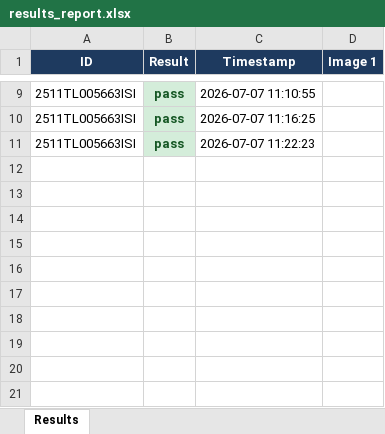
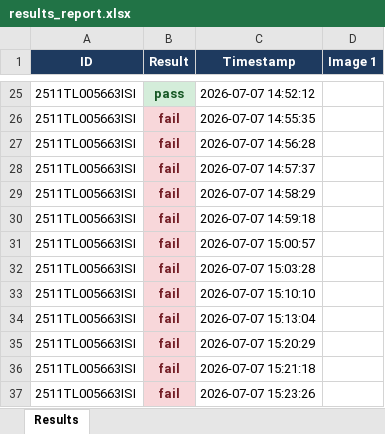
Before and after one commit to testlike608-prog/fresh-new, an Excel workbook: results_report.xlsx, sheet Results, drawn as a sheet; only a part is shown, gaps mark what is left out; values as stored, in another font and other column widths than the file's, no borders; charts and pictures not drawn; addresses are those after the commit; the diff covers the shown part only; the diff names each change by its address in the sheet, - before the commit and + after, or states it on an @@ line.

```diff
--- a/results_report.xlsx (sheet Results)
+++ b/results_report.xlsx (sheet Results)
-C25 (Timestamp): 2026-07-07 11:10:55
+C25 (Timestamp): 2026-07-07 14:52:12
+row 26: 2511TL005663ISI | fail | 2026-07-07 14:55:35
+row 27: 2511TL005663ISI | fail | 2026-07-07 14:56:28
+row 28: 2511TL005663ISI | fail | 2026-07-07 14:57:37
+row 29: 2511TL005663ISI | fail | 2026-07-07 14:58:29
+row 30: 2511TL005663ISI | fail | 2026-07-07 14:59:18
+row 31: 2511TL005663ISI | fail | 2026-07-07 15:00:57
+row 32: 2511TL005663ISI | fail | 2026-07-07 15:03:28
+row 33: 2511TL005663ISI | fail | 2026-07-07 15:10:10
+row 34: 2511TL005663ISI | fail | 2026-07-07 15:13:04
+row 35: 2511TL005663ISI | fail | 2026-07-07 15:20:29
-B36:B37 (Result): pass
+B36:B37 (Result): fail
@@ B36:B37 fill: #D4EDDA → #F8D7DA, text colour: #155724 → #721C24 @@
-C36 (Timestamp): 2026-07-07 11:16:25
+C36 (Timestamp): 2026-07-07 15:21:18
-C37 (Timestamp): 2026-07-07 11:22:23
+C37 (Timestamp): 2026-07-07 15:23:26
```
Also changed, not shown: 16 added rows, 8 edited cells and cell formats elsewhere in this sheet, charts or pictures, 56 other files.
